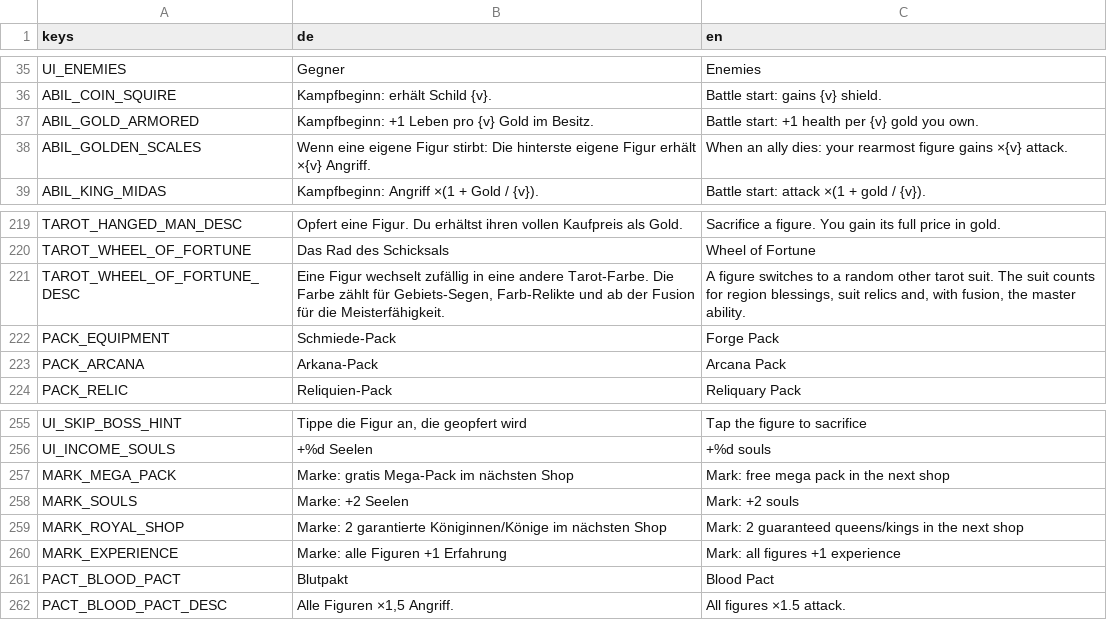
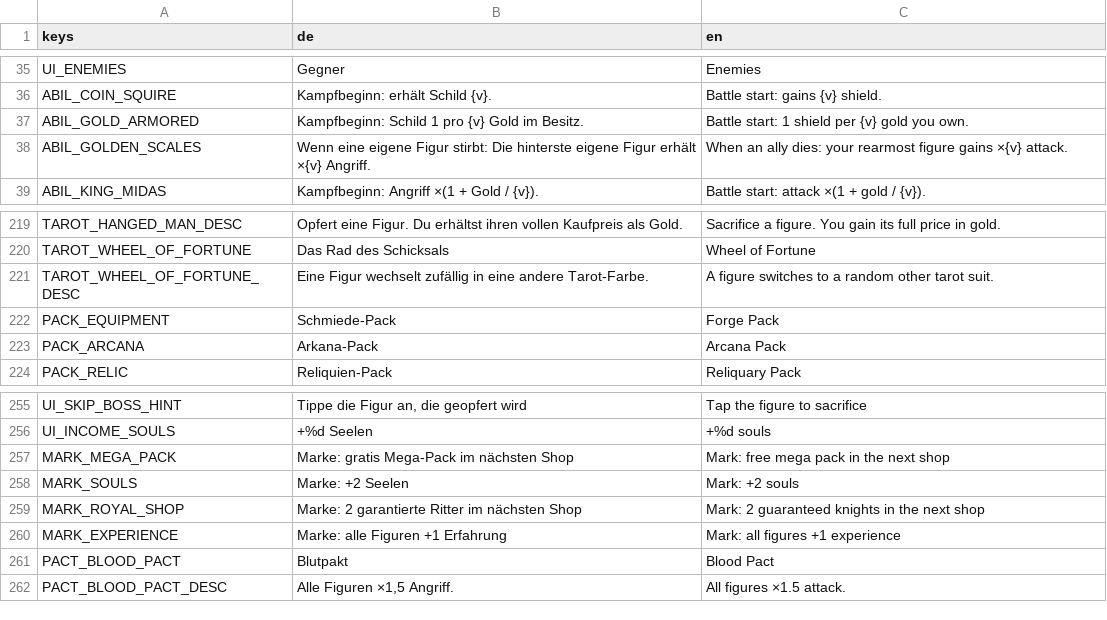
Before and after one commit to aaronvogel77-source/Roguelike, a CSV file: translations/strings.csv, drawn as a sheet; only a part is shown, gaps mark what is left out.

```diff
--- a/translations/strings.csv
+++ b/translations/strings.csv
@@ -36,3 +36,3 @@ UI_ENEMIES,Gegner,Enemies
 ABIL_COIN_SQUIRE,Kampfbeginn: erhält Schild {v}.,Battle start: gains {v} shield.
-ABIL_GOLD_ARMORED,Kampfbeginn: +1 Leben pro {v} Gold im Besitz.,Battle start: +1 health per {v} gold you own.
+ABIL_GOLD_ARMORED,Kampfbeginn: Schild 1 pro {v} Gold im Besitz.,Battle start: 1 shield per {v} gold you own.
 ABIL_GOLDEN_SCALES,Wenn eine eigene Figur stirbt: Die hinterste eigene Figur erhält ×{v} Angriff.,When an ally dies: your rearmost figure gains ×{v} attack.
@@ -220,3 +220,3 @@ TAROT_HANGED_MAN_DESC,Opfert eine Figur. Du erhältst ihren vollen Kaufpreis als
 TAROT_WHEEL_OF_FORTUNE,Das Rad des Schicksals,Wheel of Fortune
-TAROT_WHEEL_OF_FORTUNE_DESC,"Eine Figur wechselt zufällig in eine andere Tarot-Farbe. Die Farbe zählt für Gebiets-Segen, Farb-Relikte und ab der Fusion für die Meisterfähigkeit.","A figure switches to a random other tarot suit. The suit counts for region blessings, suit relics and, with fusion, the master ability."
+TAROT_WHEEL_OF_FORTUNE_DESC,Eine Figur wechselt zufällig in eine andere Tarot-Farbe.,A figure switches to a random other tarot suit.
 PACK_EQUIPMENT,Schmiede-Pack,Forge Pack
@@ -258,3 +258,3 @@ MARK_MEGA_PACK,Marke: gratis Mega-Pack im nächsten Shop,Mark: free mega pack in
 MARK_SOULS,Marke: +2 Seelen,Mark: +2 souls
-MARK_ROYAL_SHOP,Marke: 2 garantierte Königinnen/Könige im nächsten Shop,Mark: 2 guaranteed queens/kings in the next shop
+MARK_ROYAL_SHOP,Marke: 2 garantierte Ritter im nächsten Shop,Mark: 2 guaranteed knights in the next shop
 MARK_EXPERIENCE,Marke: alle Figuren +1 Erfahrung,Mark: all figures +1 experience
```
Also changed, not shown: 7 other files.
